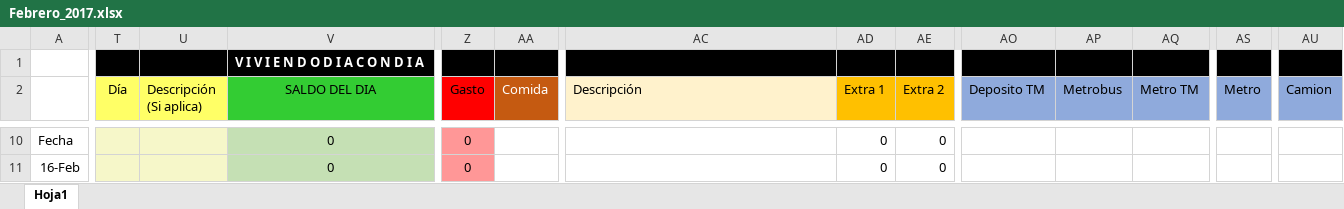
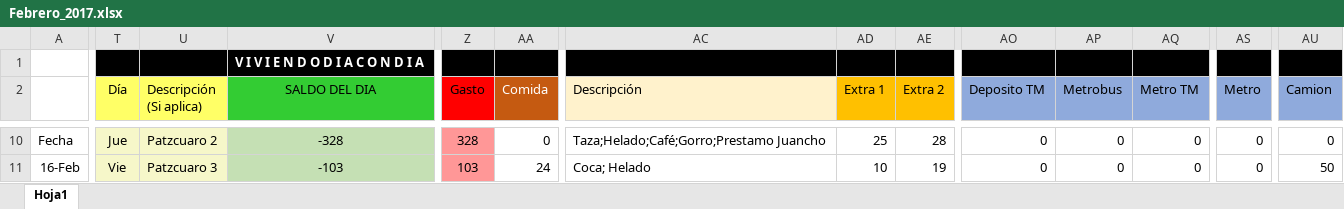
Before and after one commit to Adrifelcha/Adrifelcha, an Excel workbook: Finanzas/Febrero_2017.xlsx, sheet Hoja1, drawn as a sheet; only a part is shown, gaps mark what is left out; values as stored, in another font and other column widths than the file's, no borders; the diff covers the shown part only; the diff names each change by its address in the sheet, - before the commit and + after, or states it on an @@ line.

Commit message:
Cuentas Patzcuaro

```diff
--- a/Finanzas/Febrero_2017.xlsx (sheet Hoja1)
+++ b/Finanzas/Febrero_2017.xlsx (sheet Hoja1)
-T10 (Día): (empty)
+T10 (Día): Jue
-U10 (Descripción (Si aplica)): (empty)
+U10 (Descripción (Si aplica)): Patzcuaro 2
-V10 (SALDO DEL DIA): 0
+V10 (SALDO DEL DIA): -328
-Z10 (Gasto): 0
+Z10 (Gasto): 328
-AA10 (Comida): (empty)
+AA10 (Comida): 0
-AC10 (Descripción): (empty)
+AC10 (Descripción): Taza;Helado;Café;Gorro;Prestamo Juancho
-AD10 (Extra 1): 0
+AD10 (Extra 1): 25
-AE10 (Extra 2): 0
+AE10 (Extra 2): 28
-AO10:AO11 (Deposito TM): (empty)
+AO10:AO11 (Deposito TM): 0
-AP10:AP11 (Metrobus): (empty)
+AP10:AP11 (Metrobus): 0
-AQ10:AQ11 (Metro TM): (empty)
+AQ10:AQ11 (Metro TM): 0
-AS10:AS11 (Metro): (empty)
+AS10:AS11 (Metro): 0
-AU10 (Camion): (empty)
+AU10 (Camion): 0
-T11 (Día): (empty)
+T11 (Día): Vie
-U11 (Descripción (Si aplica)): (empty)
+U11 (Descripción (Si aplica)): Patzcuaro 3
-V11 (SALDO DEL DIA): 0
+V11 (SALDO DEL DIA): -103
-Z11 (Gasto): 0
+Z11 (Gasto): 103
-AA11 (Comida): (empty)
+AA11 (Comida): 24
-AC11 (Descripción): (empty)
+AC11 (Descripción): Coca; Helado
-AD11 (Extra 1): 0
+AD11 (Extra 1): 10
-AE11 (Extra 2): 0
+AE11 (Extra 2): 19
-AU11 (Camion): (empty)
+AU11 (Camion): 50
```
Also changed, not shown: 71 edited cells and cell formats elsewhere in this sheet, 1 other file.
